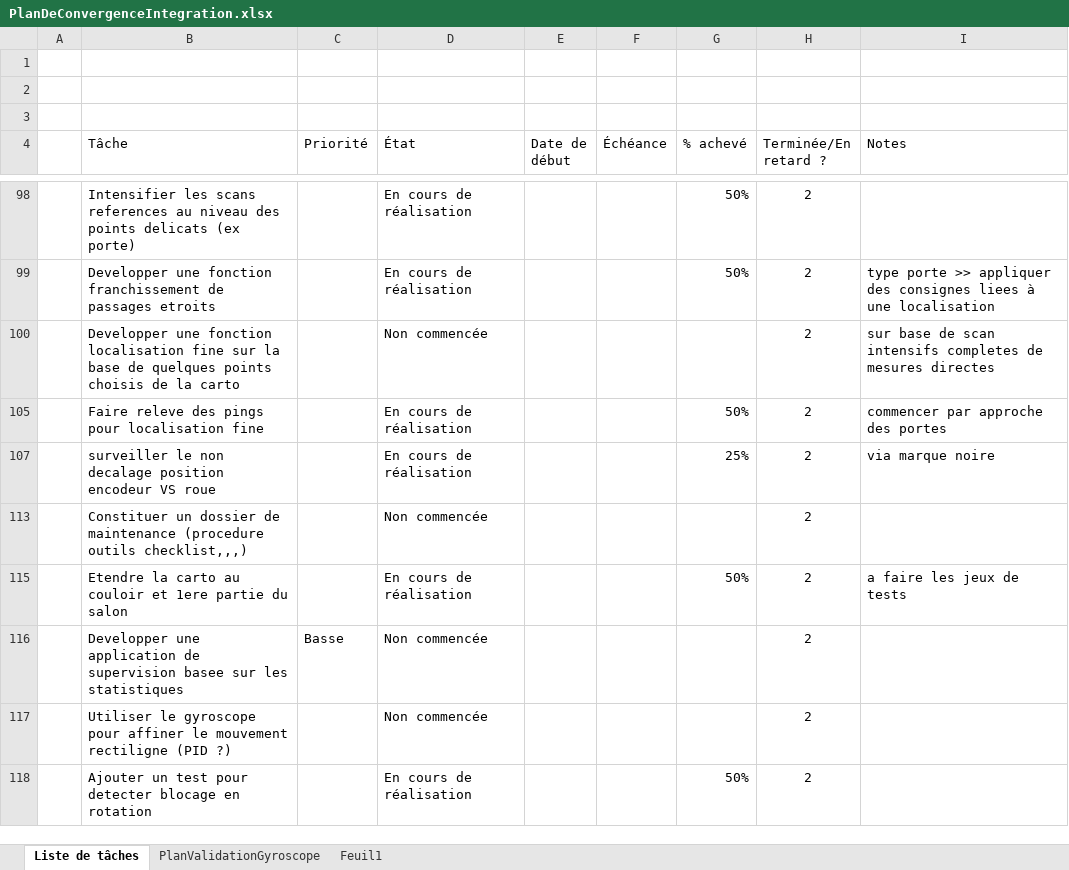
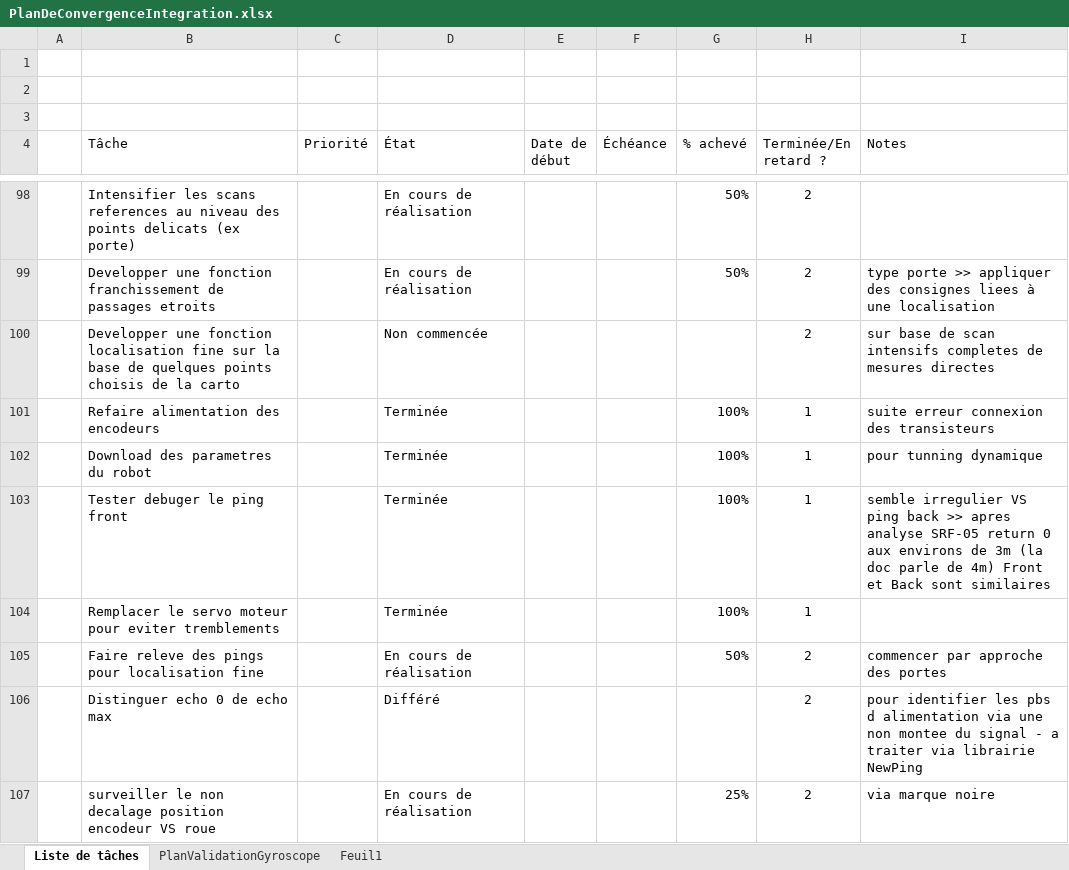
Before and after one commit to cuillerj/ApeRobot, an Excel workbook: ProjectDocumention/PlanDeConvergenceIntegration.xlsx, sheet Liste de tâches, drawn as a sheet; only a part is shown, gaps mark what is left out; the shorter side is filled out with more unchanged rows; values as stored, in another font and other column widths than the file's, no borders; charts and pictures and conditional formats and table styles not drawn; the diff covers the shown part only; the diff names each change by its address in the sheet, - before the commit and + after, or states it on an @@ line.

```diff
--- a/ProjectDocumention/PlanDeConvergenceIntegration.xlsx (sheet Liste de tâches)
+++ b/ProjectDocumention/PlanDeConvergenceIntegration.xlsx (sheet Liste de tâches)
@@ row 101 unhidden:  | Refaire alimentation des encodeurs |  | Terminée |  |  | 100% | 1 | suite erreur connexion des transisteurs @@
@@ row 102 unhidden:  | Download des parametres du robot |  | Terminée |  |  | 100% | 1 | pour tunning dynamique @@
@@ row 103 unhidden:  | Tester debuger le ping front |  | Terminée |  |  | 100% | 1 | semble irregulier VS ping back >> apres analyse SRF-05 return 0 aux environs de 3m (la doc parle de 4m) Front et Back sont similaires @@
@@ row 104 unhidden:  | Remplacer le servo moteur pour eviter tremblements |  | Terminée |  |  | 100% | 1 @@
@@ row 106 unhidden:  | Distinguer echo 0 de echo max |  | Différé |  |  |  | 2 | pour identifier les pbs d alimentation via une non montee du signal - a traiter via librairie NewPing @@
```
Also changed, not shown: 13 added rows, 104 hidden or unhidden rows and 11 edited cells elsewhere in this sheet, hidden cells, charts or pictures, ProjectDocumention/DatasConception.xlsx, 7 other files.
